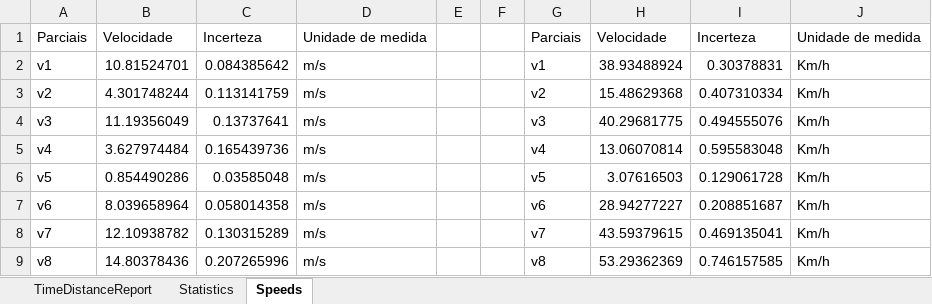
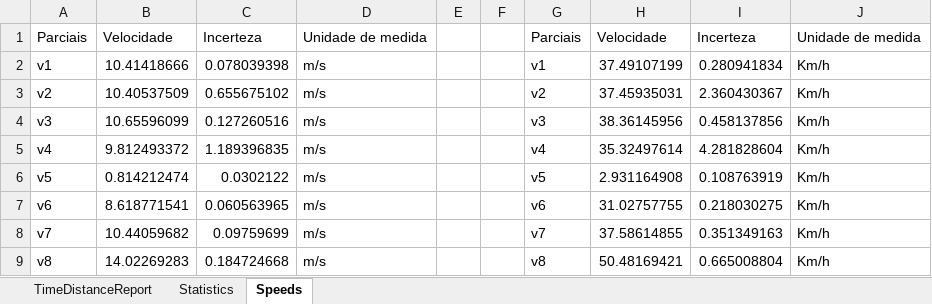
Before and after one commit to MarquinhoCF/Avaliacao_2-Automacao_Avancada, an Excel workbook: ReconciliationReport.xlsx, sheet Speeds, drawn as a sheet; only a part is shown; values as stored, in another font and other column widths than the file's, no borders; the diff covers the shown part only; the diff names each change by its address in the sheet, - before the commit and + after, or states it on an @@ line.

```diff
--- a/ReconciliationReport.xlsx (sheet Speeds)
+++ b/ReconciliationReport.xlsx (sheet Speeds)
-B2: 10.81524701
+B2: 10.41418666
-C2: 0.084385642
+C2: 0.078039398
-H2: 38.93488924
+H2: 37.49107199
-I2: 0.30378831
+I2: 0.280941834
-B3: 4.301748244
+B3: 10.40537509
-C3: 0.113141759
+C3: 0.655675102
-H3: 15.48629368
+H3: 37.45935031
-I3: 0.407310334
+I3: 2.360430367
-B4: 11.19356049
+B4: 10.65596099
-C4: 0.13737641
+C4: 0.127260516
-H4: 40.29681775
+H4: 38.36145956
-I4: 0.494555076
+I4: 0.458137856
-B5: 3.627974484
+B5: 9.812493372
-C5: 0.165439736
+C5: 1.189396835
-H5: 13.06070814
+H5: 35.32497614
-I5: 0.595583048
+I5: 4.281828604
-B6: 0.854490286
+B6: 0.814212474
-C6: 0.03585048
+C6: 0.0302122
-H6: 3.07616503
+H6: 2.931164908
-I6: 0.129061728
+I6: 0.108763919
-B7: 8.039658964
+B7: 8.618771541
-C7: 0.058014358
+C7: 0.060563965
-H7: 28.94277227
+H7: 31.02757755
-I7: 0.208851687
+I7: 0.218030275
-B8: 12.10938782
+B8: 10.44059682
-C8: 0.130315289
+C8: 0.09759699
-H8: 43.59379615
+H8: 37.58614855
-I8: 0.469135041
+I8: 0.351349163
-B9: 14.80378436
+B9: 14.02269283
-C9: 0.207265996
+C9: 0.184724668
-H9: 53.29362369
+H9: 50.48169421
-I9: 0.746157585
+I9: 0.665008804
```
Also changed, not shown: 24 edited cells elsewhere in this sheet, sheet Statistics, RelatorioCarros.xlsx, RelatorioContasCorrente.xlsx, 56 other files.
